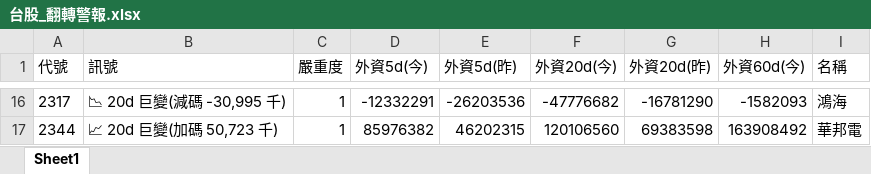
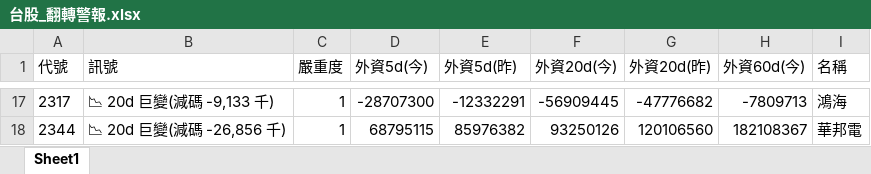
Before and after one commit to delphichi/big, an Excel workbook: data/台股_翻轉警報.xlsx, sheet Sheet1, drawn as a sheet; only a part is shown, gaps mark what is left out; values as stored, in another font and other column widths than the file's, no borders; addresses are those after the commit; the diff covers the shown part only; the diff names each change by its address in the sheet, - before the commit and + after, or states it on an @@ line.

```diff
--- a/data/台股_翻轉警報.xlsx (sheet Sheet1)
+++ b/data/台股_翻轉警報.xlsx (sheet Sheet1)
-B17 (訊號): 📉 20d 巨變(減碼 -30,995 千)
+B17 (訊號): 📉 20d 巨變(減碼 -9,133 千)
-D17 (外資5d(今)): -12332291
+D17 (外資5d(今)): -28707300
-E17 (外資5d(昨)): -26203536
+E17 (外資5d(昨)): -12332291
-F17 (外資20d(今)): -47776682
+F17 (外資20d(今)): -56909445
-G17 (外資20d(昨)): -16781290
+G17 (外資20d(昨)): -47776682
-H17 (外資60d(今)): -1582093
+H17 (外資60d(今)): -7809713
-B18 (訊號): 📈 20d 巨變(加碼 50,723 千)
+B18 (訊號): 📉 20d 巨變(減碼 -26,856 千)
-D18 (外資5d(今)): 85976382
+D18 (外資5d(今)): 68795115
-E18 (外資5d(昨)): 46202315
+E18 (外資5d(昨)): 85976382
-F18 (外資20d(今)): 120106560
+F18 (外資20d(今)): 93250126
-G18 (外資20d(昨)): 69383598
+G18 (外資20d(昨)): 120106560
-H18 (外資60d(今)): 163908492
+H18 (外資60d(今)): 182108367
```
Also changed, not shown: 7 added rows, 6 removed rows and 51 edited cells elsewhere in this sheet, 1 other file.
